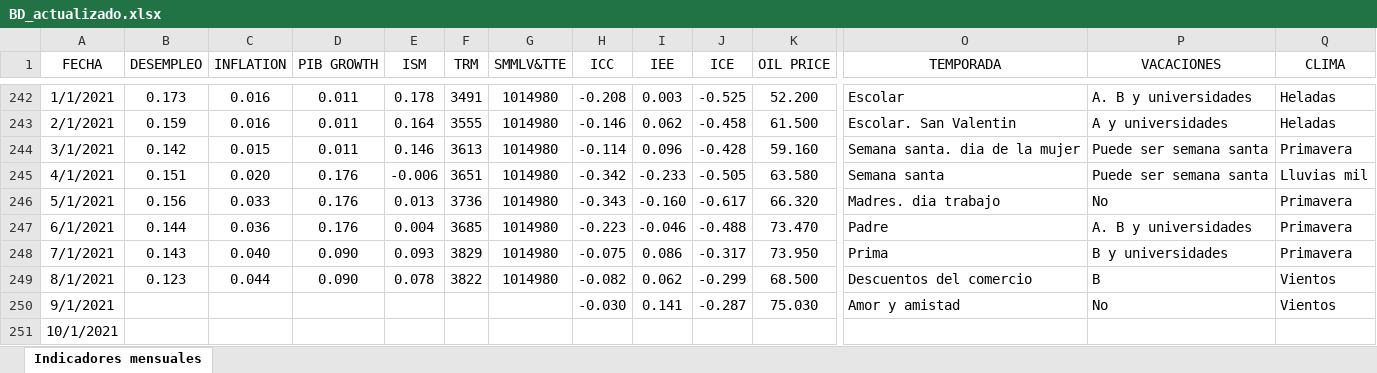
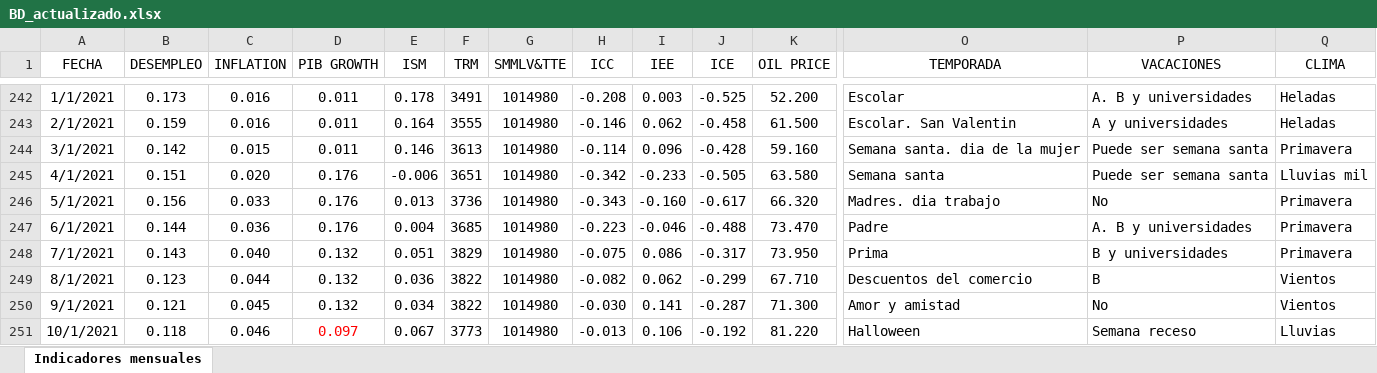
Before and after one commit to Analiticadatosiy/Pronosticos, an Excel workbook: BD_actualizado.xlsx, sheet Indicadores mensuales, drawn as a sheet; only a part is shown, gaps mark what is left out; values as stored, in another font and other column widths than the file's, no borders; table styles not drawn; the diff covers the shown part only; the diff names each change by its address in the sheet, - before the commit and + after, or states it on an @@ line.

Commit message:
actualizacion base de datos en excel

```diff
--- a/BD_actualizado.xlsx (sheet Indicadores mensuales)
+++ b/BD_actualizado.xlsx (sheet Indicadores mensuales)
-D248:D249 (PIB GROWTH): 0.090
+D248:D249 (PIB GROWTH): 0.132
-E248 (ISM): 0.093
+E248 (ISM): 0.051
-E249 (ISM): 0.078
+E249 (ISM): 0.036
-K249 (OIL PRICE): 68.500
+K249 (OIL PRICE): 67.710
-B250 (DESEMPLEO): (empty)
+B250 (DESEMPLEO): 0.121
-C250 (INFLATION): (empty)
+C250 (INFLATION): 0.045
-D250 (PIB GROWTH): (empty)
+D250 (PIB GROWTH): 0.132
-E250 (ISM): (empty)
+E250 (ISM): 0.034
-F250 (TRM): (empty)
+F250 (TRM): 3822
-G250:G251 (SMMLV&TTE): (empty)
+G250:G251 (SMMLV&TTE): 1014980
-K250 (OIL PRICE): 75.030
+K250 (OIL PRICE): 71.300
-B251 (DESEMPLEO): (empty)
+B251 (DESEMPLEO): 0.118
-C251 (INFLATION): (empty)
+C251 (INFLATION): 0.046
-D251 (PIB GROWTH): (empty)
+D251 (PIB GROWTH): 0.097
-E251 (ISM): (empty)
+E251 (ISM): 0.067
-F251 (TRM): (empty)
+F251 (TRM): 3773
-H251 (ICC): (empty)
+H251 (ICC): -0.013
-I251 (IEE): (empty)
+I251 (IEE): 0.106
-J251 (ICE): (empty)
+J251 (ICE): -0.192
-K251 (OIL PRICE): (empty)
+K251 (OIL PRICE): 81.220
-O251 (TEMPORADA): (empty)
+O251 (TEMPORADA): Halloween
-P251 (VACACIONES): (empty)
+P251 (VACACIONES): Semana receso
-Q251 (CLIMA): (empty)
+Q251 (CLIMA): Lluvias
```
Also changed, not shown: 49 edited cells elsewhere in this sheet, 1 other file.
